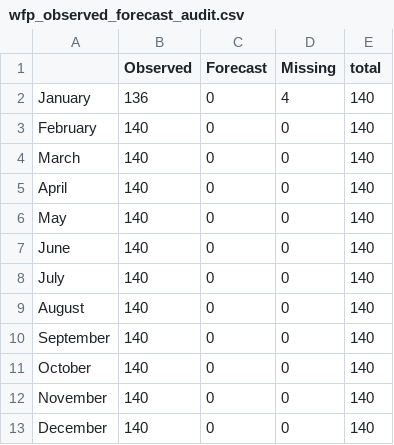
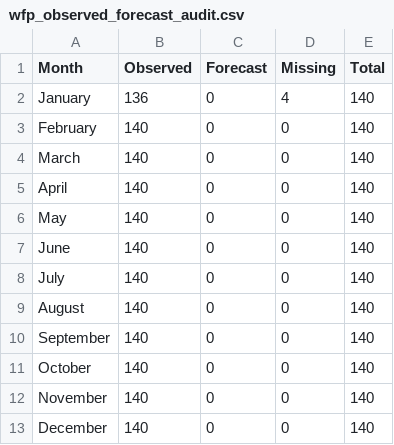
Before and after one commit to hcfgsqm2q7-lang/Dissertation---Samuel-Aracena, a CSV file: data/processed/wfp_observed_forecast_audit.csv, drawn as a sheet.

```diff
--- a/data/processed/wfp_observed_forecast_audit.csv
+++ b/data/processed/wfp_observed_forecast_audit.csv
@@ -1,2 +1,2 @@
-,Observed,Forecast,Missing,total
+Month,Observed,Forecast,Missing,Total
 January,136,0,4,140
```
Also changed, not shown: 1 other file.
